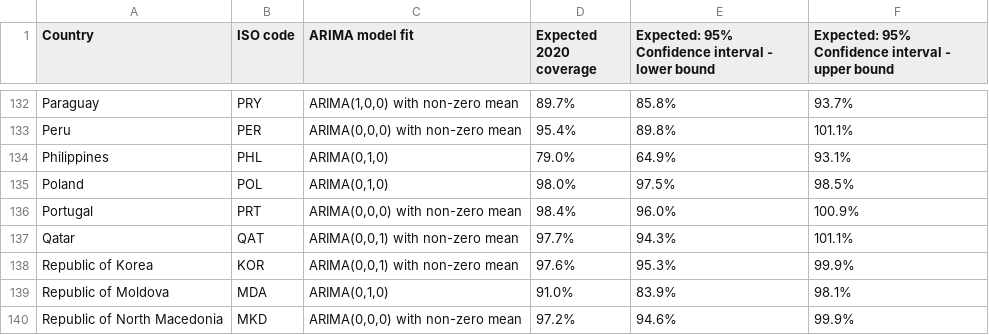
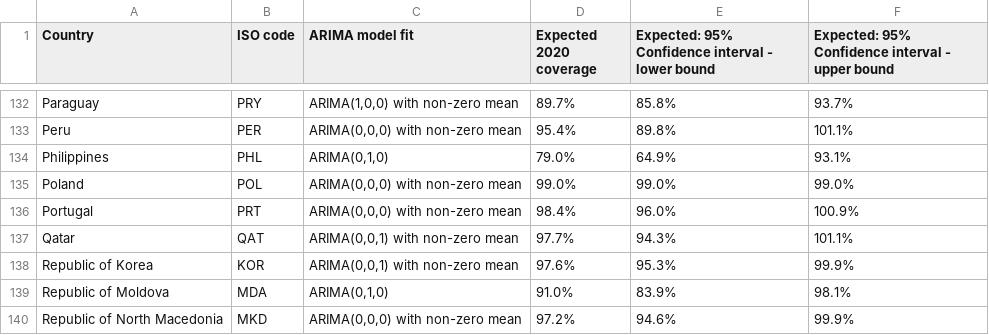
Before and after one commit to bevans249/modelling_covid_impact_RI, a CSV file: DTP1_ARIMA_models.csv, drawn as a sheet; only a part is shown, gaps mark what is left out.

```diff
--- a/DTP1_ARIMA_models.csv
+++ b/DTP1_ARIMA_models.csv
@@ -134,3 +134,3 @@
 "Philippines","PHL","ARIMA(0,1,0)","79.0%","64.9%","93.1%"
-"Poland","POL","ARIMA(0,1,0)","98.0%","97.5%","98.5%"
+"Poland","POL","ARIMA(0,0,0) with non-zero mean","99.0%","99.0%","99.0%"
 "Portugal","PRT","ARIMA(0,0,0) with non-zero mean","98.4%","96.0%","100.9%"
```
Also changed, not shown: ttest_gavi_binary_dtp3.csv, ttest_income_dtp1.csv, 17 other files.
